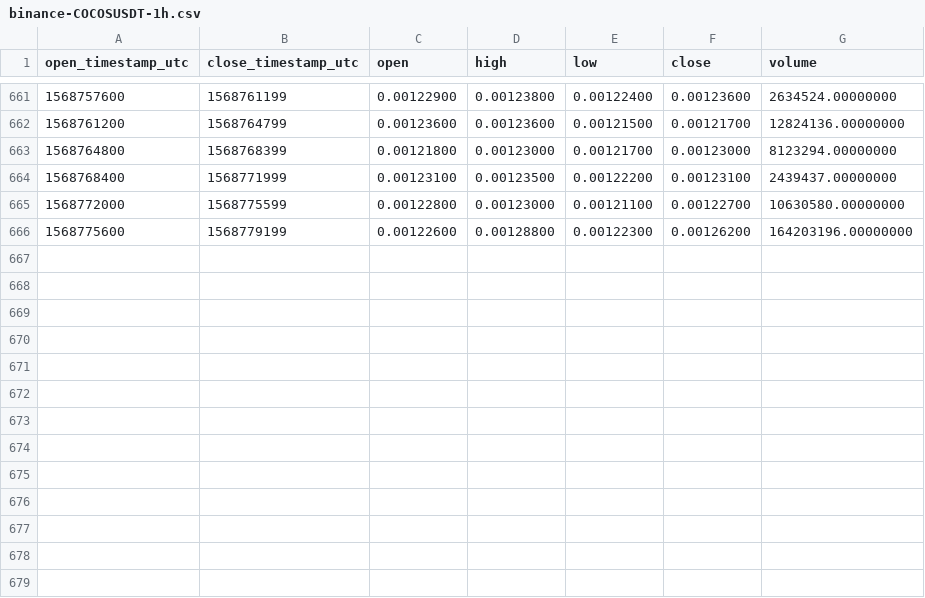
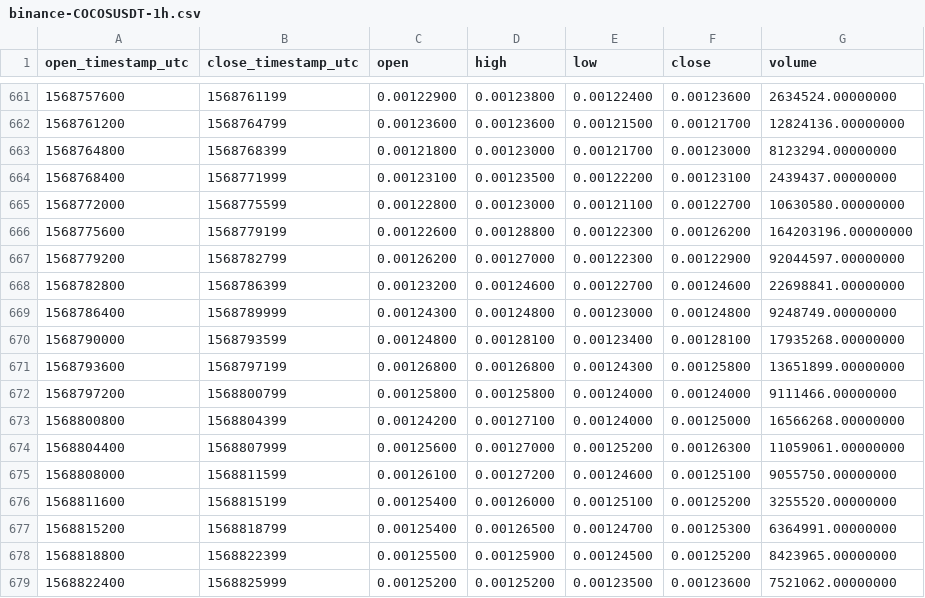
Before and after one commit to cryptobigbro/binance-COCOSUSDT, a CSV file: binance-COCOSUSDT-1h.csv, drawn as a sheet; only a part is shown, gaps mark what is left out; the diff names each change by its address in the sheet, - before the commit and + after, or states it on an @@ line.

Commit message:
Update OHLCV data.

```diff
--- a/binance-COCOSUSDT-1h.csv
+++ b/binance-COCOSUSDT-1h.csv
+row 667: 1568779200 | 1568782799 | 0.00126200 | 0.00127000 | 0.00122300 | 0.00122900 | 92044597.00000000
+row 668: 1568782800 | 1568786399 | 0.00123200 | 0.00124600 | 0.00122700 | 0.00124600 | 22698841.00000000
+row 669: 1568786400 | 1568789999 | 0.00124300 | 0.00124800 | 0.00123000 | 0.00124800 | 9248749.00000000
+row 670: 1568790000 | 1568793599 | 0.00124800 | 0.00128100 | 0.00123400 | 0.00128100 | 17935268.00000000
+row 671: 1568793600 | 1568797199 | 0.00126800 | 0.00126800 | 0.00124300 | 0.00125800 | 13651899.00000000
+row 672: 1568797200 | 1568800799 | 0.00125800 | 0.00125800 | 0.00124000 | 0.00124000 | 9111466.00000000
+row 673: 1568800800 | 1568804399 | 0.00124200 | 0.00127100 | 0.00124000 | 0.00125000 | 16566268.00000000
+row 674: 1568804400 | 1568807999 | 0.00125600 | 0.00127000 | 0.00125200 | 0.00126300 | 11059061.00000000
+row 675: 1568808000 | 1568811599 | 0.00126100 | 0.00127200 | 0.00124600 | 0.00125100 | 9055750.00000000
+row 676: 1568811600 | 1568815199 | 0.00125400 | 0.00126000 | 0.00125100 | 0.00125200 | 3255520.00000000
+row 677: 1568815200 | 1568818799 | 0.00125400 | 0.00126500 | 0.00124700 | 0.00125300 | 6364991.00000000
+row 678: 1568818800 | 1568822399 | 0.00125500 | 0.00125900 | 0.00124500 | 0.00125200 | 8423965.00000000
+row 679: 1568822400 | 1568825999 | 0.00125200 | 0.00125200 | 0.00123500 | 0.00123600 | 7521062.00000000
```
Also changed, not shown: 1 other file.
